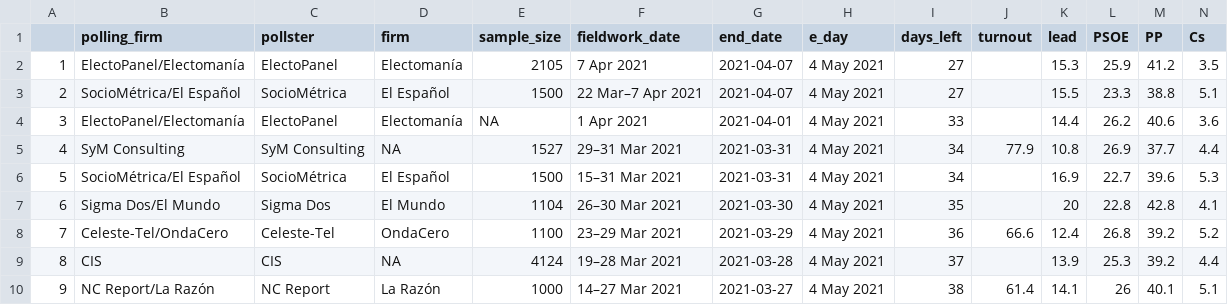
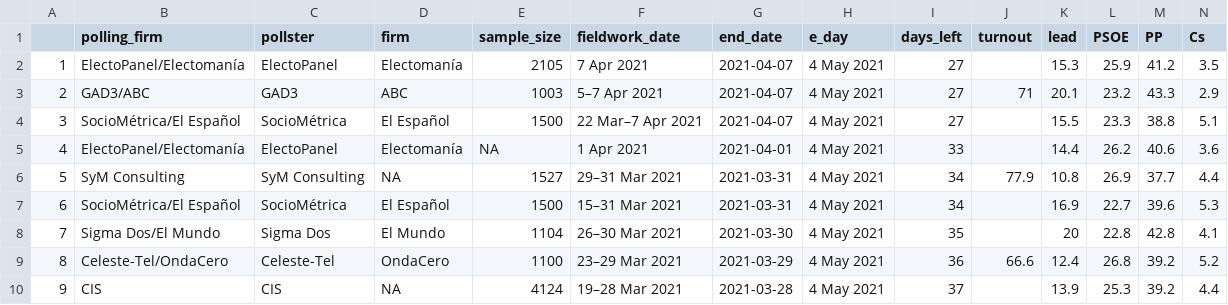
Before and after one commit to endikasatu/madrid-2021-model, a CSV file: data/polls.csv, drawn as a sheet; only a part is shown; the shorter side is filled out with more unchanged rows; addresses are those after the commit; rows hold the shown columns only; the diff names each change by its address in the sheet, - before the commit and + after, or states it on an @@ line.

```diff
--- a/data/polls.csv
+++ b/data/polls.csv
+row 3: 2 | GAD3/ABC | GAD3 | ABC | 1003 | 5–7 Apr 2021 | 2021-04-07 | 4 May 2021 | 27 | 71 | 20.1 | 23.2 | 43.3 | 2.9
@@ column A renumbered from row 4 down @@
```
Also changed, not shown: data/pde_plus_polls.csv.
